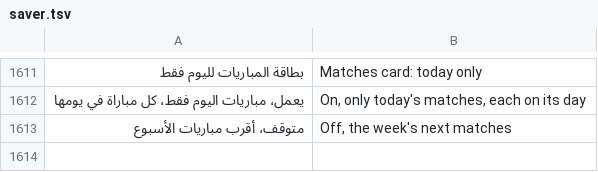
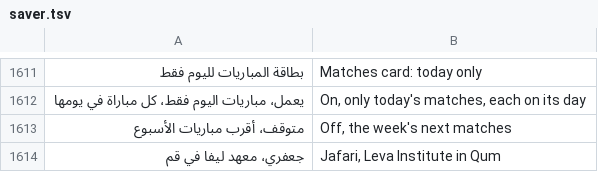
Before and after one commit to tshi-dev/UrTV, a TSV file: i18n/en/saver.tsv, drawn as a sheet; only a part is shown, gaps mark what is left out; the diff names each change by its address in the sheet, - before the commit and + after, or states it on an @@ line.

Commit message:
4.4 beta 4, the owner's word: the Ja'fari prayer calculation is back (R-328)
Reverts the code part of 863b8a0d (4.3 A4) onto the current tree: Aladhan's method 0, the Leva Research Institute, Qum (Fajr 16°, Isha 14°, Maghrib 4°);
«جعفري، معهد ليفا في قم» in «طريقة الحساب», saver.sh prayermethod jafari, the page's #pm=jafari and its name under the clock, the launcher's PrayerMath and
ClockZone, the LG/Samsung shell, the settings export and import. A saved «jafari» loads as the Ja'fari again. The tests that pinned the removal now pin the method.

```diff
--- a/i18n/en/saver.tsv
+++ b/i18n/en/saver.tsv
+row 1614: جعفري، معهد ليفا في قم | Jafari, Leva Institute in Qum
```
Also changed, not shown: i18n/en/page.tsv, 39 other files.
